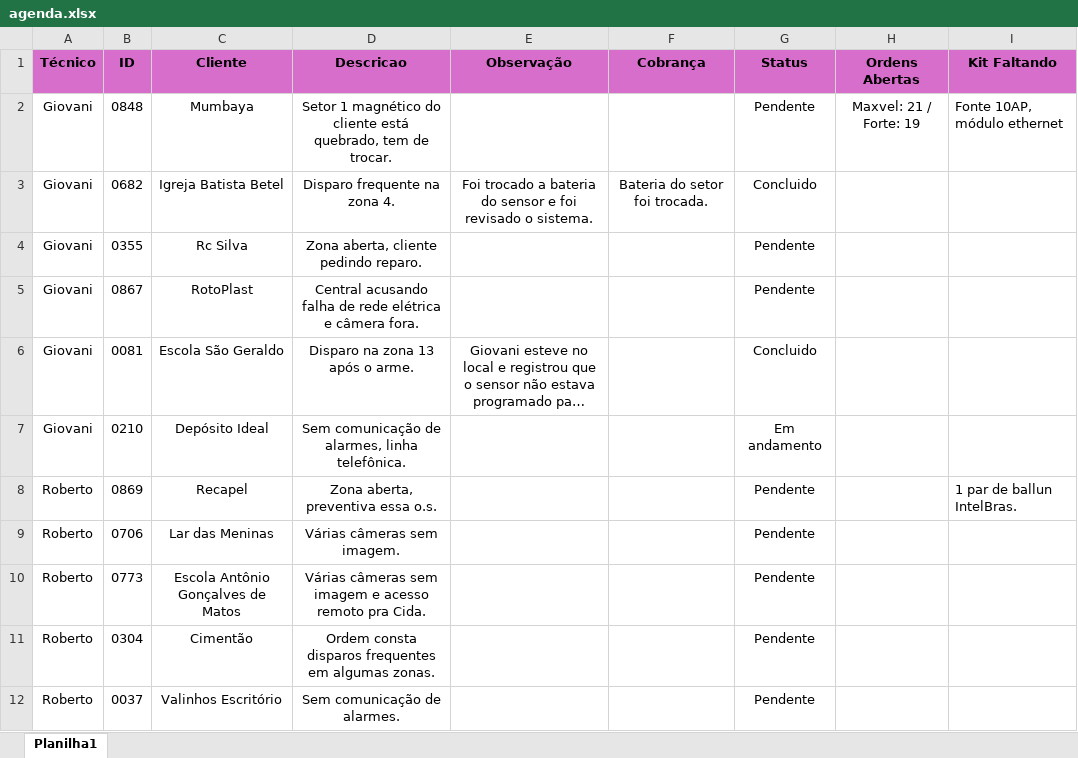
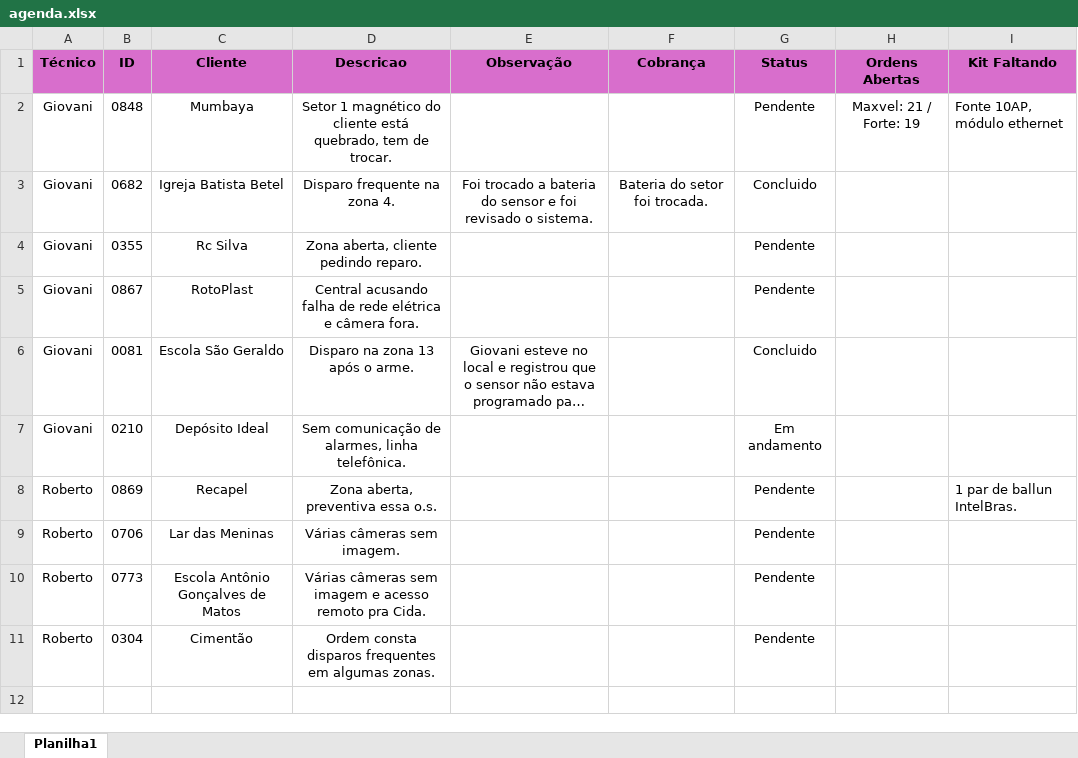
Before and after one commit to pedrohcarvalho201-spec/painel-agenda-tecnica, an Excel workbook: agenda.xlsx, sheet Planilha1, drawn as a sheet; long unchanged cells end in …; values as stored, in another font and other column widths than the file's, no borders; the diff names each change by its address in the sheet, - before the commit and + after, or states it on an @@ line.

Commit message:
Atualizacao rapida de agenda as 11:52:07,21

```diff
--- a/agenda.xlsx (sheet Planilha1)
+++ b/agenda.xlsx (sheet Planilha1)
-row 12: Roberto | 0037 | Valinhos Escritório | Sem comunicação de alarmes. |  |  | Pendente
```
Also changed, not shown: 1 other file.
